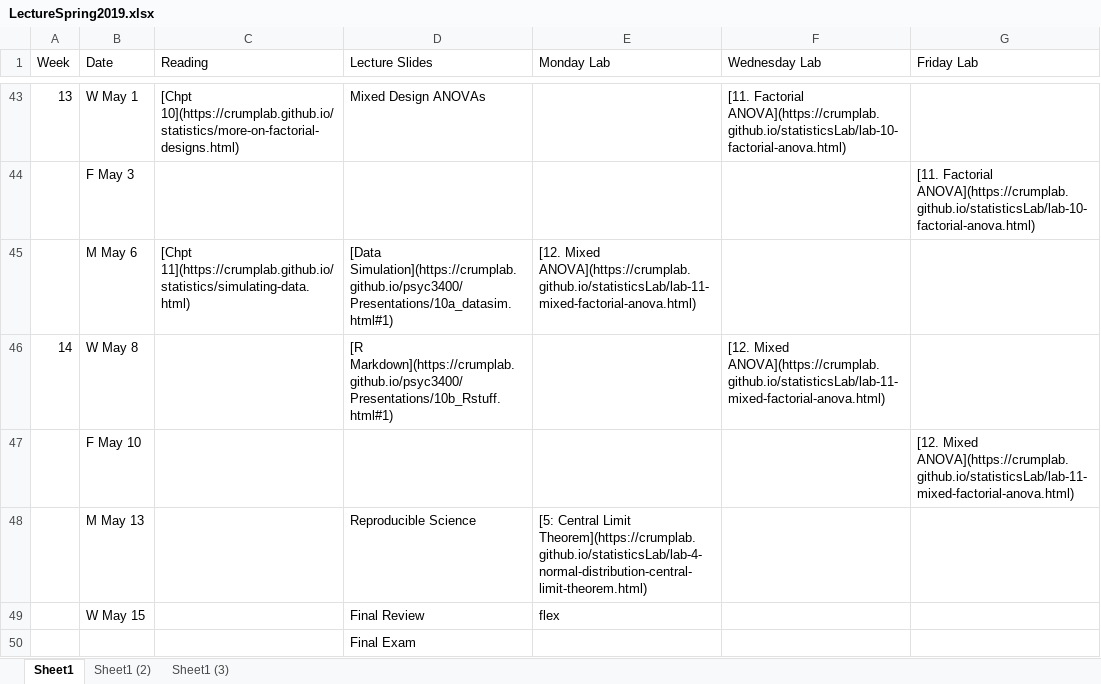
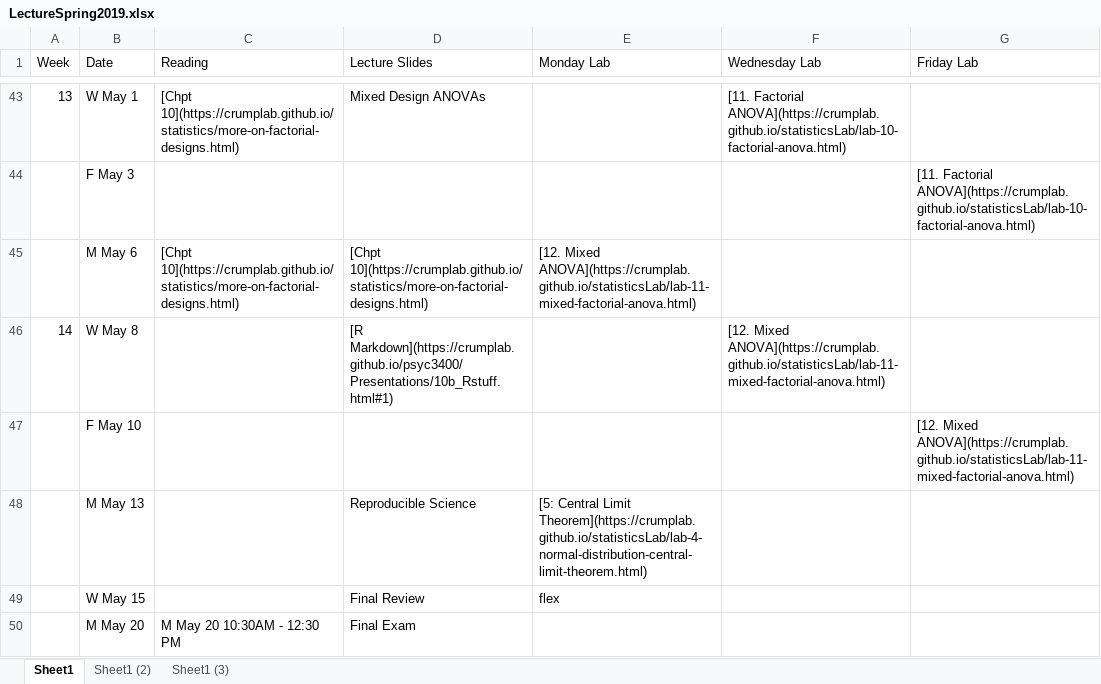
Before and after one commit to CrumpLab/psyc3400, an Excel workbook: LectureSpring2019.xlsx, sheet Sheet1, drawn as a sheet; only a part is shown, gaps mark what is left out; values as stored, in another font and other column widths than the file's, no borders; removed rows and columns are numbered as before the commit, all else as after; the diff names each change by its address in the sheet, - before the commit and + after, or states it on an @@ line.

Commit message:
update final exam time

```diff
--- a/LectureSpring2019.xlsx (sheet Sheet1)
+++ b/LectureSpring2019.xlsx (sheet Sheet1)
-C45 (Reading): [Chpt 11](https://crumplab.github.io/statistics/simulating-data.html)
+C45 (Reading): [Chpt 10](https://crumplab.github.io/statistics/more-on-factorial-designs.html)
-D45 (Lecture Slides): [Data Simulation](https://crumplab.github.io/psyc3400/Presentations/10a_datasim.html#1)
+D45 (Lecture Slides): [Chpt 10](https://crumplab.github.io/statistics/more-on-factorial-designs.html)
-row 50:  |  |  | Final Exam
+row 50:  | M May 20 | M May 20 10:30AM - 12:30 PM | Final Exam
```
Also changed, not shown: docs/LectureSpring2019.xlsx, 8 other files.
